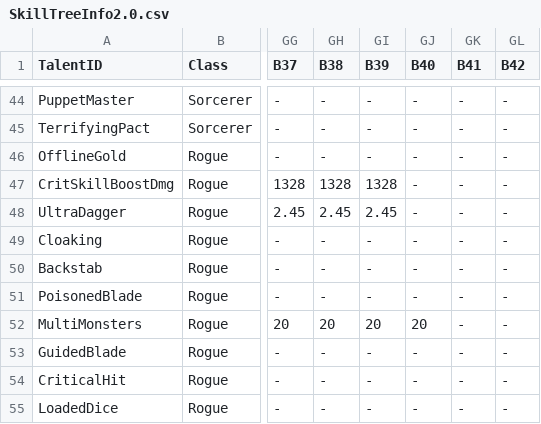
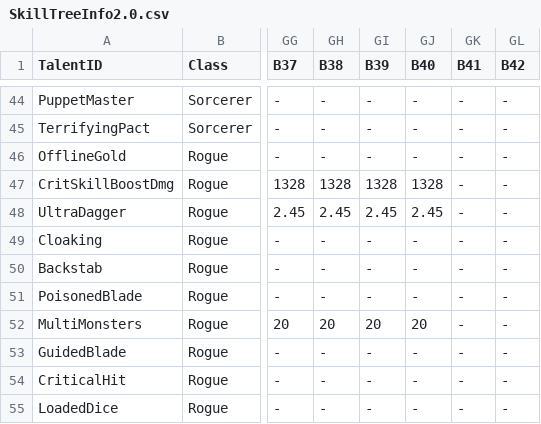
Before and after one commit to rawrzcookie/TT2_CSV, a CSV file: csv/SkillTreeInfo2.0.csv, drawn as a sheet; only a part is shown, gaps mark what is left out; the diff covers the shown part only; the diff names each change by its address in the sheet, - before the commit and + after, or states it on an @@ line.

```diff
--- a/csv/SkillTreeInfo2.0.csv
+++ b/csv/SkillTreeInfo2.0.csv
-GJ47 (B40): -
+GJ47 (B40): 1328
-GJ48 (B40): -
+GJ48 (B40): 2.45
```
Also changed, not shown: 71 edited cells elsewhere in this file.
